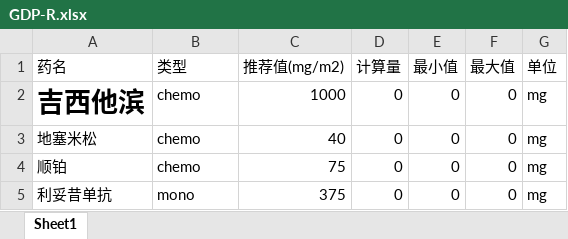
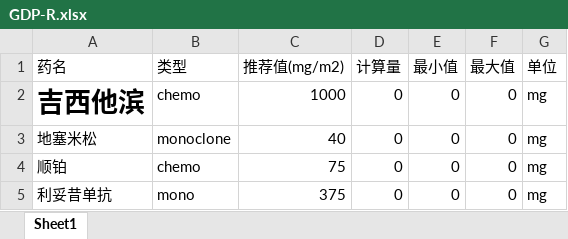
Before and after one commit to rainoffallingstar/hemat_drug_assistant, an Excel workbook: data/lymphoma/GDP-R.xlsx, sheet Sheet1, drawn as a sheet; values as stored, in another font and other column widths than the file's, no borders; the diff names each change by its address in the sheet, - before the commit and + after, or states it on an @@ line.

Commit message:
Update GDP-R.xlsx

```diff
--- a/data/lymphoma/GDP-R.xlsx (sheet Sheet1)
+++ b/data/lymphoma/GDP-R.xlsx (sheet Sheet1)
-B3 (类型): chemo
+B3 (类型): monoclone
```
